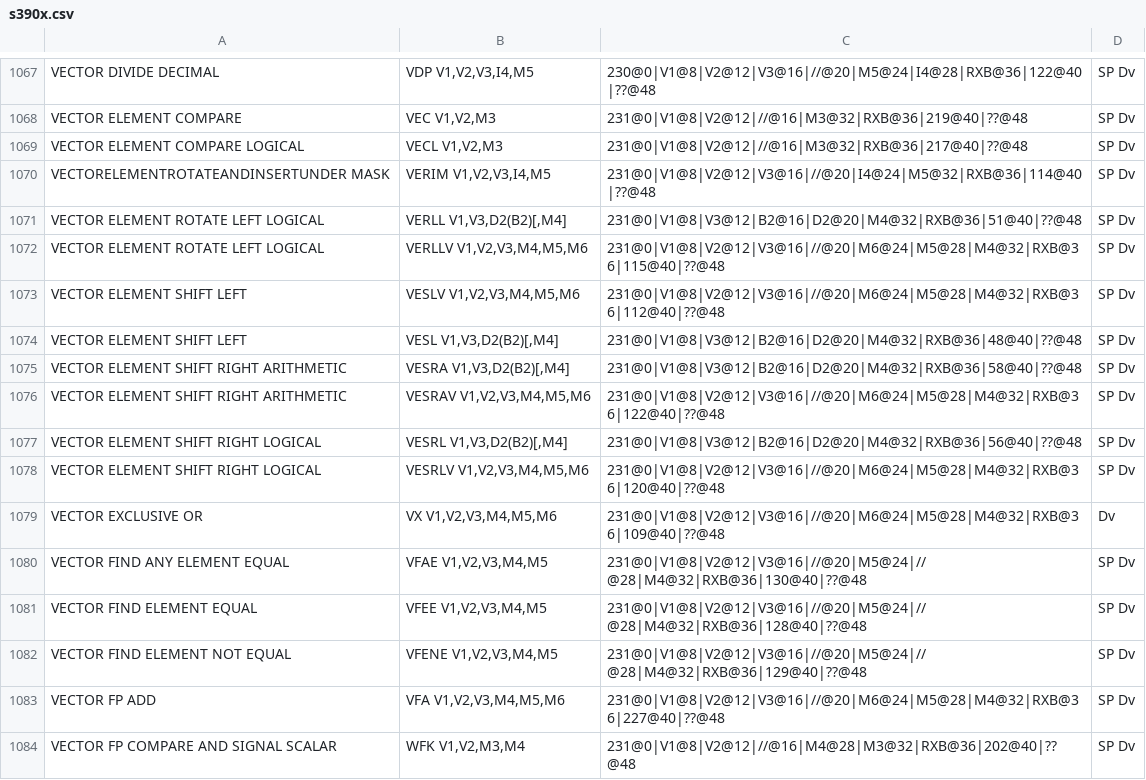
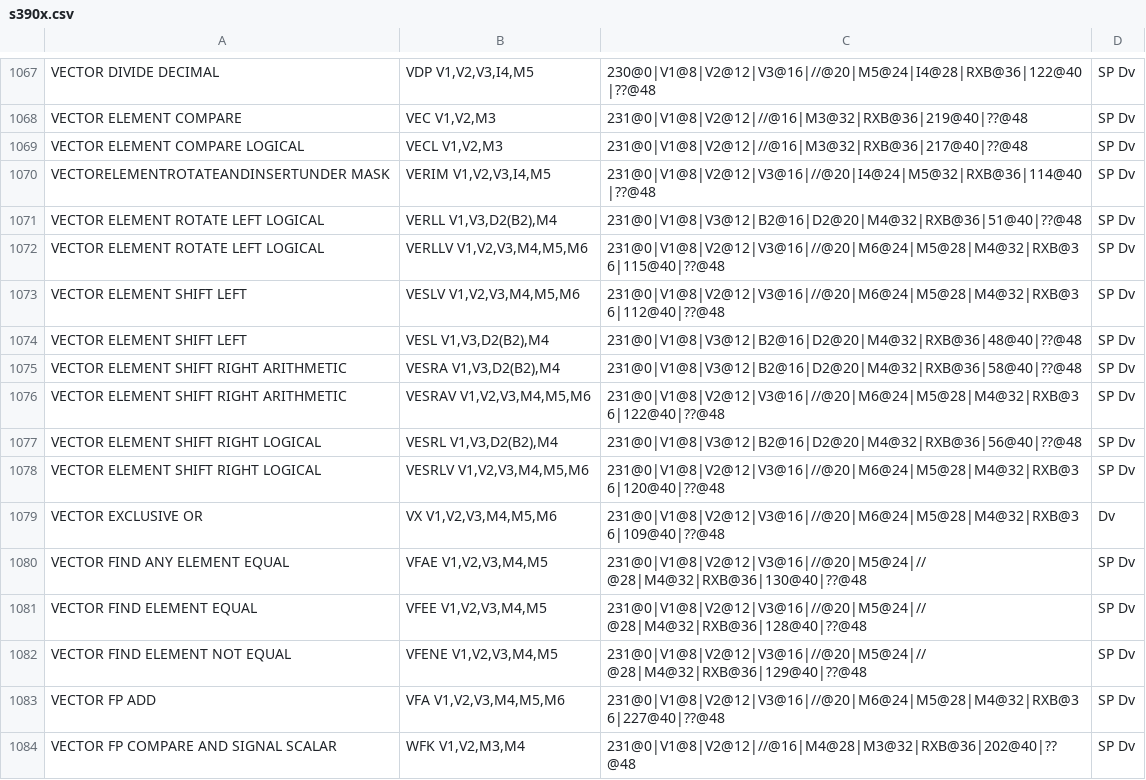
Before and after one commit to srinivas-pokala/arch, a CSV file: s390x/s390x.csv, drawn as a sheet; only a part is shown, gaps mark what is left out; the diff covers the shown part only.

```diff
--- a/s390x/s390x.csv
+++ b/s390x/s390x.csv
@@ -1070,9 +1070,9 @@
 "VECTORELEMENTROTATEANDINSERTUNDER MASK","VERIM V1,V2,V3,I4,M5","231@0|V1@8|V2@12|V3@16|//@20|I4@24|M5@32|RXB@36|114@40|??@48","SP Dv"
-"VECTOR ELEMENT ROTATE LEFT LOGICAL","VERLL V1,V3,D2(B2)[,M4]","231@0|V1@8|V3@12|B2@16|D2@20|M4@32|RXB@36|51@40|??@48","SP Dv"
+"VECTOR ELEMENT ROTATE LEFT LOGICAL","VERLL V1,V3,D2(B2),M4","231@0|V1@8|V3@12|B2@16|D2@20|M4@32|RXB@36|51@40|??@48","SP Dv"
 "VECTOR ELEMENT ROTATE LEFT LOGICAL","VERLLV V1,V2,V3,M4,M5,M6","231@0|V1@8|V2@12|V3@16|//@20|M6@24|M5@28|M4@32|RXB@36|115@40|??@48","SP Dv"
 "VECTOR ELEMENT SHIFT LEFT","VESLV V1,V2,V3,M4,M5,M6","231@0|V1@8|V2@12|V3@16|//@20|M6@24|M5@28|M4@32|RXB@36|112@40|??@48","SP Dv"
-"VECTOR ELEMENT SHIFT LEFT","VESL V1,V3,D2(B2)[,M4]","231@0|V1@8|V3@12|B2@16|D2@20|M4@32|RXB@36|48@40|??@48","SP Dv"
-"VECTOR ELEMENT SHIFT RIGHT ARITHMETIC","VESRA V1,V3,D2(B2)[,M4]","231@0|V1@8|V3@12|B2@16|D2@20|M4@32|RXB@36|58@40|??@48","SP Dv"
+"VECTOR ELEMENT SHIFT LEFT","VESL V1,V3,D2(B2),M4","231@0|V1@8|V3@12|B2@16|D2@20|M4@32|RXB@36|48@40|??@48","SP Dv"
+"VECTOR ELEMENT SHIFT RIGHT ARITHMETIC","VESRA V1,V3,D2(B2),M4","231@0|V1@8|V3@12|B2@16|D2@20|M4@32|RXB@36|58@40|??@48","SP Dv"
 "VECTOR ELEMENT SHIFT RIGHT ARITHMETIC","VESRAV V1,V2,V3,M4,M5,M6","231@0|V1@8|V2@12|V3@16|//@20|M6@24|M5@28|M4@32|RXB@36|122@40|??@48","SP Dv"
-"VECTOR ELEMENT SHIFT RIGHT LOGICAL","VESRL V1,V3,D2(B2)[,M4]","231@0|V1@8|V3@12|B2@16|D2@20|M4@32|RXB@36|56@40|??@48","SP Dv"
+"VECTOR ELEMENT SHIFT RIGHT LOGICAL","VESRL V1,V3,D2(B2),M4","231@0|V1@8|V3@12|B2@16|D2@20|M4@32|RXB@36|56@40|??@48","SP Dv"
 "VECTOR ELEMENT SHIFT RIGHT LOGICAL","VESRLV V1,V2,V3,M4,M5,M6","231@0|V1@8|V2@12|V3@16|//@20|M6@24|M5@28|M4@32|RXB@36|120@40|??@48","SP Dv"
```
Also changed, not shown: 36 edited cells elsewhere in this file, 1 other file.
